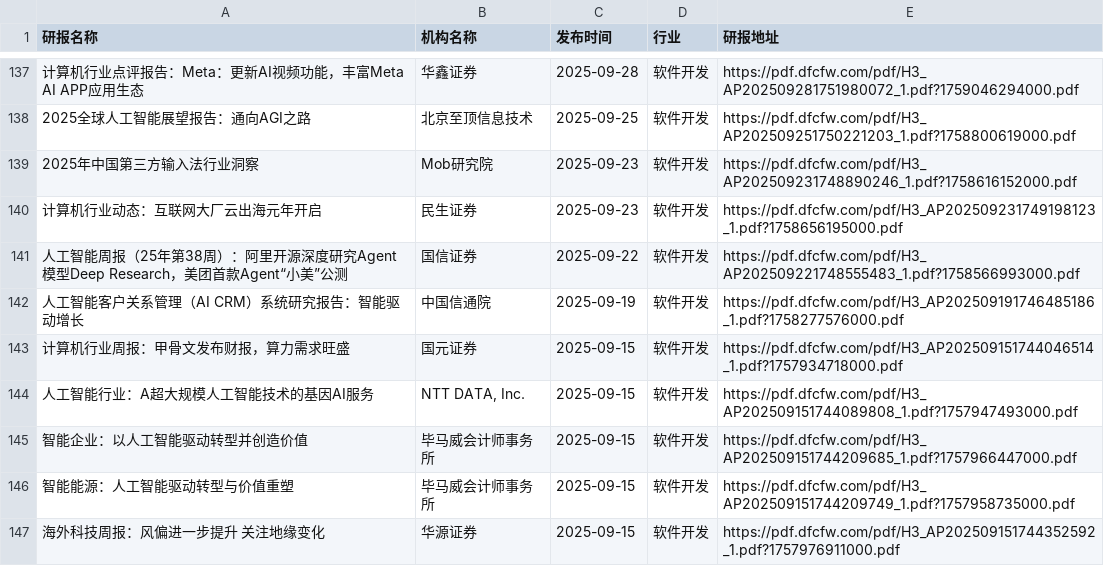
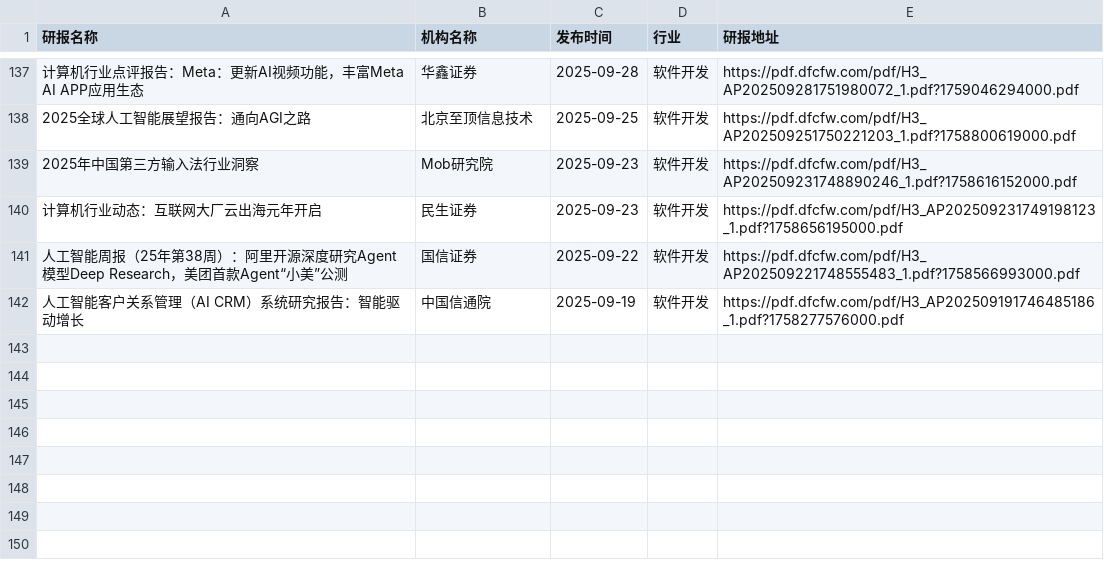
Before and after one commit to yueshandewu/dongcai_report, a CSV file: eastmoney/软件开发.csv, drawn as a sheet; only a part is shown, gaps mark what is left out; the diff names each change by its address in the sheet, - before the commit and + after, or states it on an @@ line.

```diff
--- a/eastmoney/软件开发.csv
+++ b/eastmoney/软件开发.csv
-row 143: 计算机行业周报：甲骨文发布财报，算力需求旺盛 | 国元证券 | 2025-09-15 | 软件开发 | https://pdf.dfcfw.com/pdf/H3_AP202509151744046514_1.pdf?1757934718000.pdf
-row 144: 人工智能行业：A超大规模人工智能技术的基因AI服务 | NTT DATA, Inc. | 2025-09-15 | 软件开发 | https://pdf.dfcfw.com/pdf/H3_AP202509151744089808_1.pdf?1757947493000.pdf
-row 145: 智能企业：以人工智能驱动转型并创造价值 | 毕马威会计师事务所 | 2025-09-15 | 软件开发 | https://pdf.dfcfw.com/pdf/H3_AP202509151744209685_1.pdf?1757966447000.pdf
-row 146: 智能能源：人工智能驱动转型与价值重塑 | 毕马威会计师事务所 | 2025-09-15 | 软件开发 | https://pdf.dfcfw.com/pdf/H3_AP202509151744209749_1.pdf?1757958735000.pdf
-row 147: 海外科技周报：风偏进一步提升 关注地缘变化 | 华源证券 | 2025-09-15 | 软件开发 | https://pdf.dfcfw.com/pdf/H3_AP202509151744352592_1.pdf?1757976911000.pdf
```
Also changed, not shown: eastmoney/半导体.csv, eastmoney/商业百货.csv, 54 other files.
